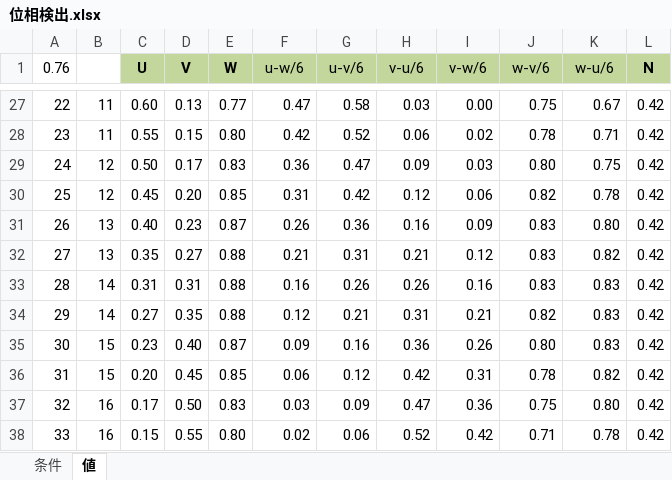
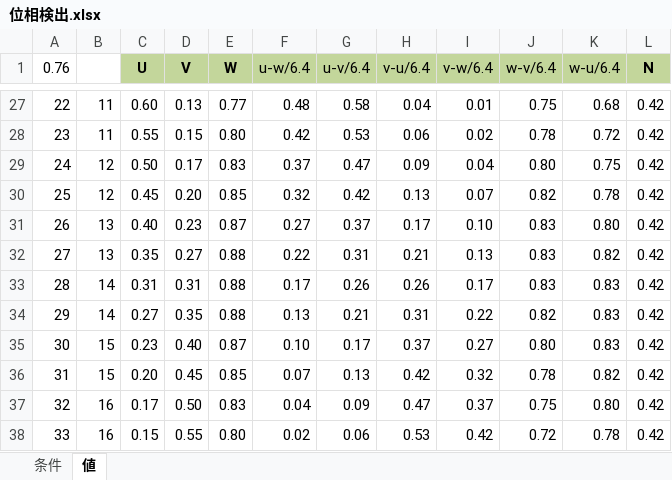
Before and after one commit to mctr909/drone, an Excel workbook: motor/documents/位相検出.xlsx, sheet 値, drawn as a sheet; only a part is shown, gaps mark what is left out; values as stored, in another font and other column widths than the file's, no borders; the diff covers the shown part only; the diff names each change by its address in the sheet, - before the commit and + after, or states it on an @@ line.

```diff
--- a/motor/documents/位相検出.xlsx (sheet 値)
+++ b/motor/documents/位相検出.xlsx (sheet 値)
-F1: u-w/6
+F1: u-w/6.4
-G1: u-v/6
+G1: u-v/6.4
-H1: v-u/6
+H1: v-u/6.4
-I1: v-w/6
+I1: v-w/6.4
-J1: w-v/6
+J1: w-v/6.4
-K1: w-u/6
+K1: w-u/6.4
-F27 (u-w/6.4): 0.47
+F27 (u-w/6.4): 0.48
-H27 (v-u/6.4): 0.03
+H27 (v-u/6.4): 0.04
-I27 (v-w/6.4): 0.00
+I27 (v-w/6.4): 0.01
-K27 (w-u/6.4): 0.67
+K27 (w-u/6.4): 0.68
-G28 (u-v/6.4): 0.52
+G28 (u-v/6.4): 0.53
-K28 (w-u/6.4): 0.71
+K28 (w-u/6.4): 0.72
-F29 (u-w/6.4): 0.36
+F29 (u-w/6.4): 0.37
-I29 (v-w/6.4): 0.03
+I29 (v-w/6.4): 0.04
-F30 (u-w/6.4): 0.31
+F30 (u-w/6.4): 0.32
-H30 (v-u/6.4): 0.12
+H30 (v-u/6.4): 0.13
-I30 (v-w/6.4): 0.06
+I30 (v-w/6.4): 0.07
-F31 (u-w/6.4): 0.26
+F31 (u-w/6.4): 0.27
-G31 (u-v/6.4): 0.36
+G31 (u-v/6.4): 0.37
-H31 (v-u/6.4): 0.16
+H31 (v-u/6.4): 0.17
-I31 (v-w/6.4): 0.09
+I31 (v-w/6.4): 0.10
-F32 (u-w/6.4): 0.21
+F32 (u-w/6.4): 0.22
-I32 (v-w/6.4): 0.12
+I32 (v-w/6.4): 0.13
-F33 (u-w/6.4): 0.16
+F33 (u-w/6.4): 0.17
-I33 (v-w/6.4): 0.16
+I33 (v-w/6.4): 0.17
-F34 (u-w/6.4): 0.12
+F34 (u-w/6.4): 0.13
-I34 (v-w/6.4): 0.21
+I34 (v-w/6.4): 0.22
-F35 (u-w/6.4): 0.09
+F35 (u-w/6.4): 0.10
-G35 (u-v/6.4): 0.16
+G35 (u-v/6.4): 0.17
-H35 (v-u/6.4): 0.36
+H35 (v-u/6.4): 0.37
-I35 (v-w/6.4): 0.26
+I35 (v-w/6.4): 0.27
-F36 (u-w/6.4): 0.06
+F36 (u-w/6.4): 0.07
-G36 (u-v/6.4): 0.12
+G36 (u-v/6.4): 0.13
-I36 (v-w/6.4): 0.31
+I36 (v-w/6.4): 0.32
-F37 (u-w/6.4): 0.03
+F37 (u-w/6.4): 0.04
-I37 (v-w/6.4): 0.36
+I37 (v-w/6.4): 0.37
-H38 (v-u/6.4): 0.52
+H38 (v-u/6.4): 0.53
-J38 (w-v/6.4): 0.71
+J38 (w-v/6.4): 0.72
```
Also changed, not shown: 1 added row, 1 removed row and 106 edited cells elsewhere in this sheet, sheet 条件, formulas that keep their value, charts or pictures, 21 other files.
